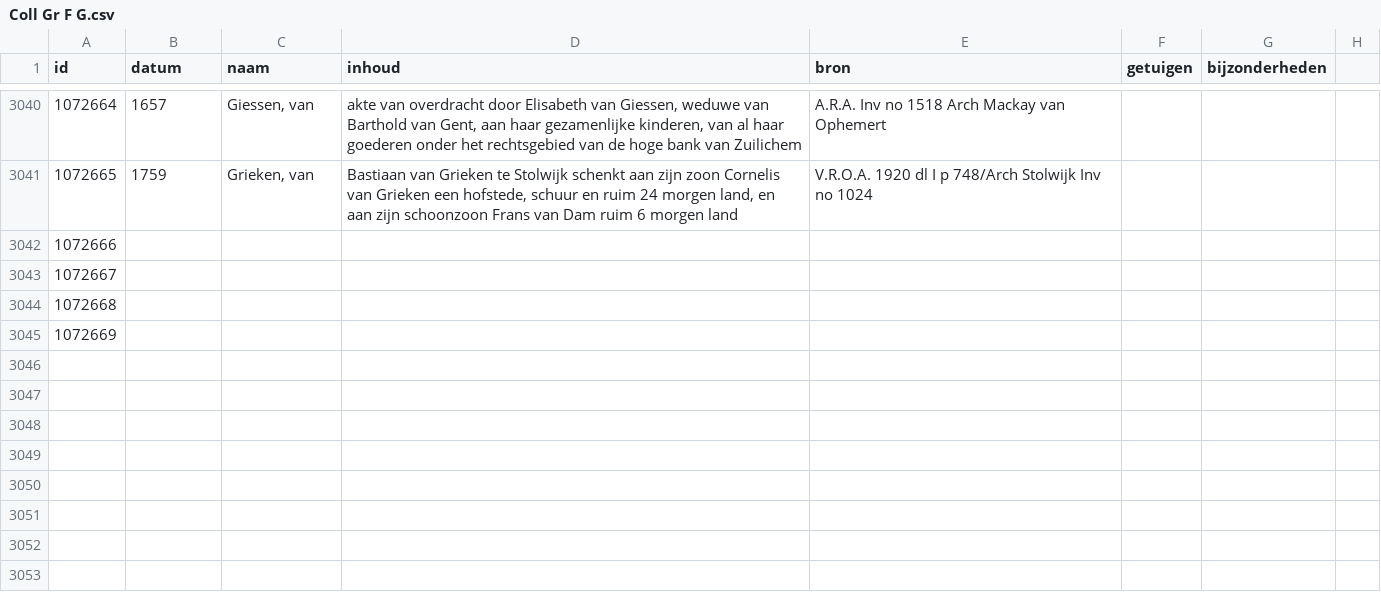
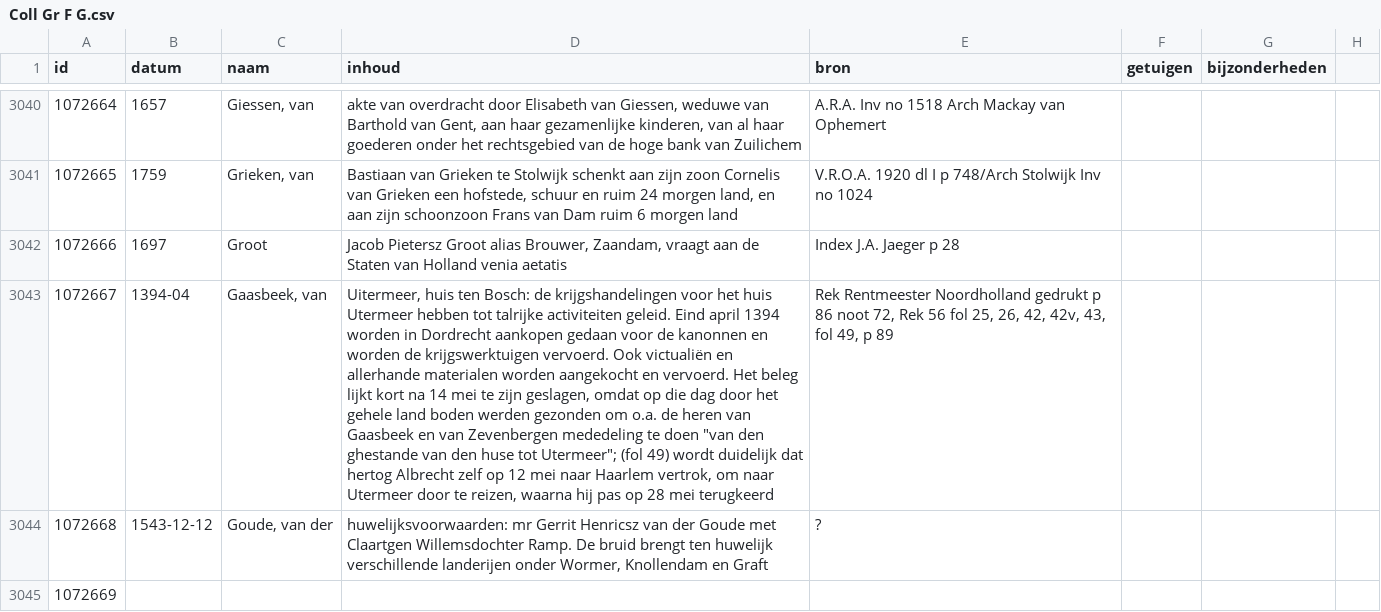
Before and after one commit to collectiegroesbeek/collectiegroesbeek-data, a CSV file: Coll Gr F G.csv, drawn as a sheet; only a part is shown, gaps mark what is left out; the diff names each change by its address in the sheet, - before the commit and + after, or states it on an @@ line.

```diff
--- a/Coll Gr F G.csv
+++ b/Coll Gr F G.csv
-B3042 (datum): (empty)
+B3042 (datum): 1697
-C3042 (naam): (empty)
+C3042 (naam): Groot
-D3042 (inhoud): (empty)
+D3042 (inhoud): Jacob Pietersz Groot alias Brouwer, Zaandam, vraagt aan de Staten van Holland venia aetatis
-E3042 (bron): (empty)
+E3042 (bron): Index J.A. Jaeger p 28
-B3043 (datum): (empty)
+B3043 (datum): 1394-04
-C3043 (naam): (empty)
+C3043 (naam): Gaasbeek, van
-D3043 (inhoud): (empty)
+D3043 (inhoud): Uitermeer, huis ten Bosch: de krijgshandelingen voor het huis Utermeer hebben tot talrijke activiteiten geleid. Eind april 1394 worden in Dordrecht aankopen gedaan voor de kanonnen en worden de krijgswerktuigen vervoerd. Ook victualiën en allerhande materialen worden aangekocht en vervoerd. Het beleg lijkt kort na 14 mei te zijn geslagen, omdat op die dag door het gehele land boden werden gezonden om o.a. de heren van Gaasbeek en van Zevenbergen mededeling te doen "van den ghestande van den huse tot Utermeer"; (fol 49) wordt duidelijk dat hertog Albrecht zelf op 12 mei naar Haarlem vertrok, om naar Utermeer door te reizen, waarna hij pas op 28 mei terugkeerd
-E3043 (bron): (empty)
+E3043 (bron): Rek Rentmeester Noordholland gedrukt p 86 noot 72, Rek 56 fol 25, 26, 42, 42v, 43, fol 49, p 89
-B3044 (datum): (empty)
+B3044 (datum): 1543-12-12
-C3044 (naam): (empty)
+C3044 (naam): Goude, van der
-D3044 (inhoud): (empty)
+D3044 (inhoud): huwelijksvoorwaarden: mr Gerrit Henricsz van der Goude met Claartgen Willemsdochter Ramp. De bruid brengt ten huwelijk verschillende landerijen onder Wormer, Knollendam en Graft
-E3044 (bron): (empty)
+E3044 (bron): ?
```
Also changed, not shown: Coll Gr Jaartallen.csv, Coll Gr N O.csv, 17 other files.
